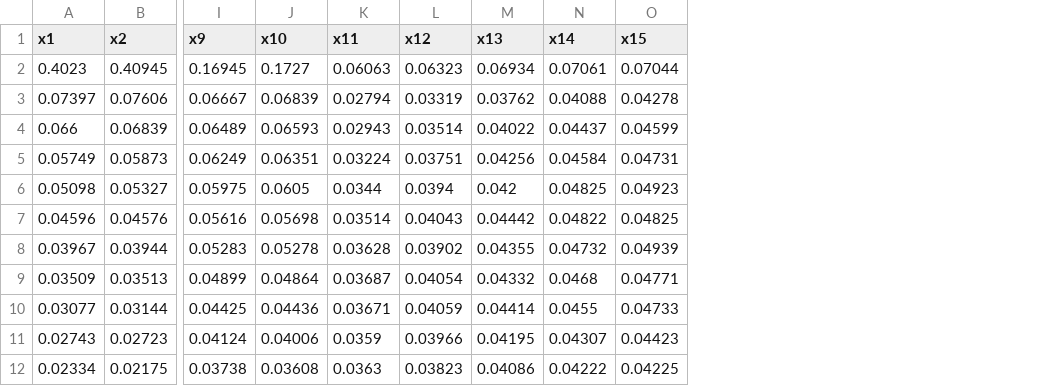
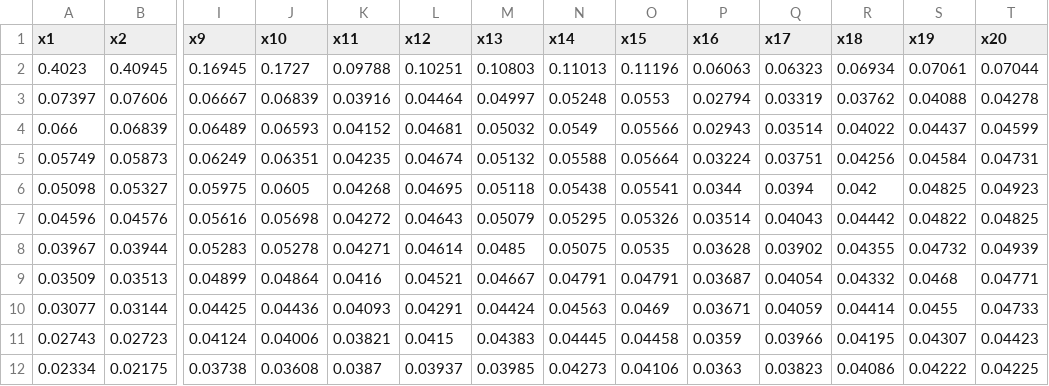
Before and after one commit to X-Y-Zhou/VAE-CME, a CSV file: Bursty/Control_rate_Inference/control_tau/data/training_data.csv, drawn as a sheet; only a part is shown, gaps mark what is left out; addresses are those after the commit; the diff names each change by its address in the sheet, - before the commit and + after, or states it on an @@ line.

```diff
--- a/Bursty/Control_rate_Inference/control_tau/data/training_data.csv
+++ b/Bursty/Control_rate_Inference/control_tau/data/training_data.csv
+column K (x11), rows 2-12: 0.09788 | 0.03916 | 0.04152 | 0.04235 | 0.04268 | 0.04272 | 0.04271 | 0.0416 | 0.04093 | 0.03821 | 0.0387
+column L (x12), rows 2-12: 0.10251 | 0.04464 | 0.04681 | 0.04674 | 0.04695 | 0.04643 | 0.04614 | 0.04521 | 0.04291 | 0.0415 | 0.03937
+column M (x13), rows 2-12: 0.10803 | 0.04997 | 0.05032 | 0.05132 | 0.05118 | 0.05079 | 0.0485 | 0.04667 | 0.04424 | 0.04383 | 0.03985
+column N (x14), rows 2-12: 0.11013 | 0.05248 | 0.0549 | 0.05588 | 0.05438 | 0.05295 | 0.05075 | 0.04791 | 0.04563 | 0.04445 | 0.04273
+column O (x15), rows 2-12: 0.11196 | 0.0553 | 0.05566 | 0.05664 | 0.05541 | 0.05326 | 0.0535 | 0.04791 | 0.0469 | 0.04458 | 0.04106
-P1: x11
+P1: x16
-Q1: x12
+Q1: x17
-R1: x13
+R1: x18
-S1: x14
+S1: x19
-T1: x15
+T1: x20
```
Also changed, not shown: 5 other files.
